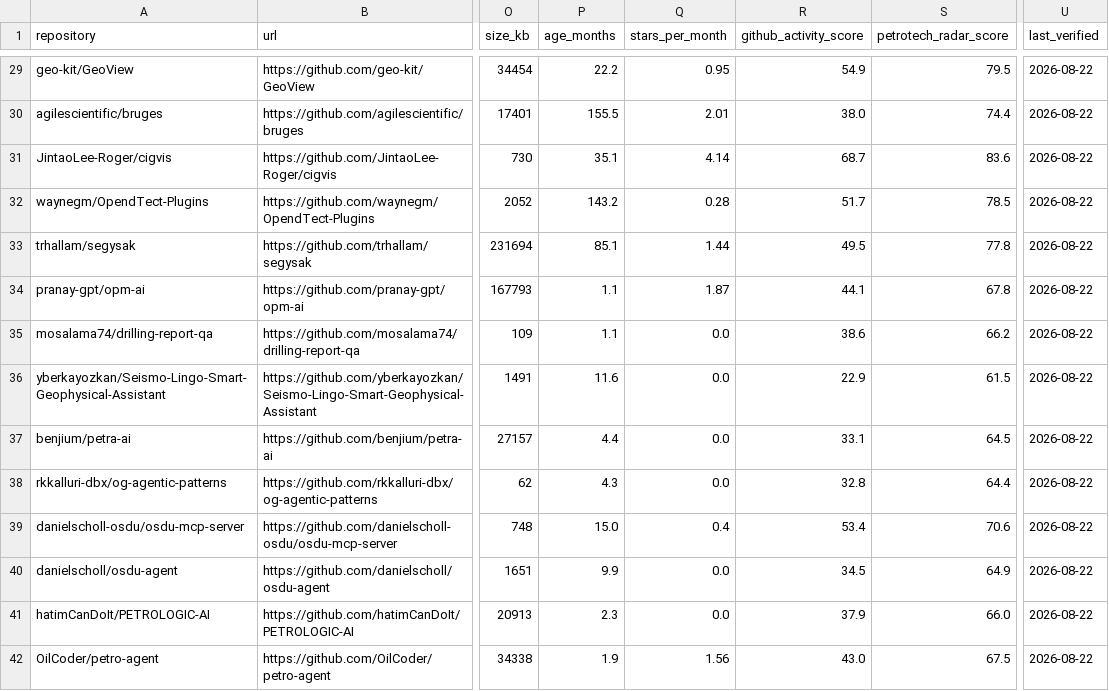
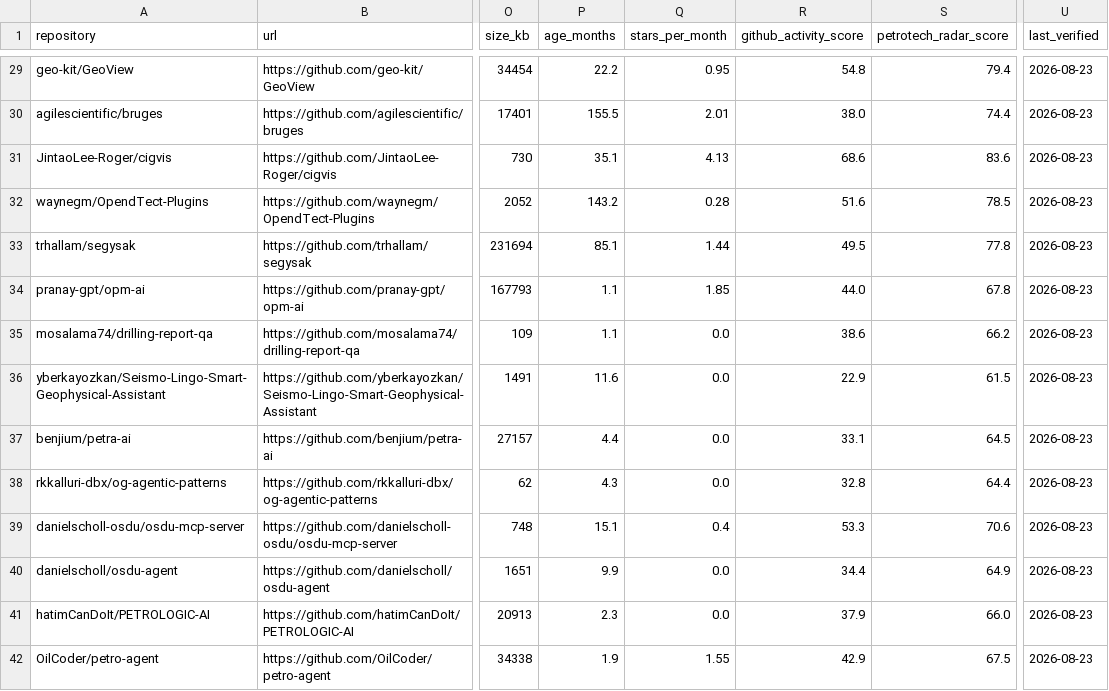
Before and after one commit to santoshdhubia/PetroTechRadar, a CSV file: catalog/PETROTECHRADAR_V1.csv, drawn as a sheet; only a part is shown, gaps mark what is left out; the diff covers the shown part only; the diff names each change by its address in the sheet, - before the commit and + after, or states it on an @@ line.

```diff
--- a/catalog/PETROTECHRADAR_V1.csv
+++ b/catalog/PETROTECHRADAR_V1.csv
-R29 (github_activity_score): 54.9
+R29 (github_activity_score): 54.8
-S29 (petrotech_radar_score): 79.5
+S29 (petrotech_radar_score): 79.4
-U29:U42 (last_verified): 2026-08-22
+U29:U42 (last_verified): 2026-08-23
-Q31 (stars_per_month): 4.14
+Q31 (stars_per_month): 4.13
-R31 (github_activity_score): 68.7
+R31 (github_activity_score): 68.6
-R32 (github_activity_score): 51.7
+R32 (github_activity_score): 51.6
-Q34 (stars_per_month): 1.87
+Q34 (stars_per_month): 1.85
-R34 (github_activity_score): 44.1
+R34 (github_activity_score): 44.0
-P39 (age_months): 15.0
+P39 (age_months): 15.1
-R39 (github_activity_score): 53.4
+R39 (github_activity_score): 53.3
-R40 (github_activity_score): 34.5
+R40 (github_activity_score): 34.4
-Q42 (stars_per_month): 1.56
+Q42 (stars_per_month): 1.55
-R42 (github_activity_score): 43.0
+R42 (github_activity_score): 42.9
```
Also changed, not shown: 151 edited cells elsewhere in this file, catalog/PAPERS_WITH_CODE.csv, docs/data/radar.csv, 12 other files.
